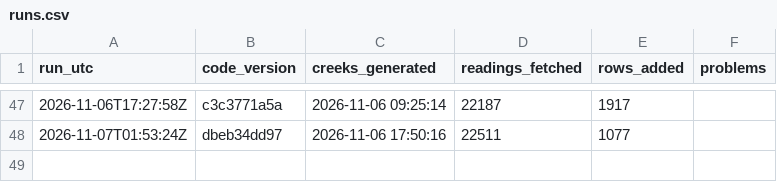
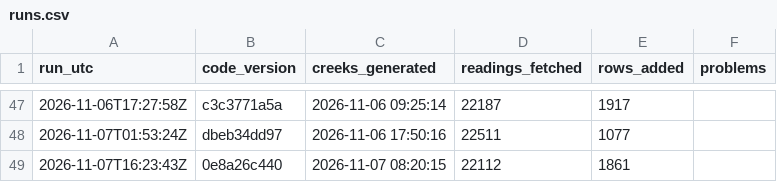
Before and after one commit to OneShorelineSMC/fews-data-archive, a CSV file: meta/runs.csv, drawn as a sheet; only a part is shown, gaps mark what is left out.

```diff
--- a/meta/runs.csv
+++ b/meta/runs.csv
@@ -48 +48,2 @@ run_utc,code_version,creeks_generated,readings_fetched,rows_added,problems
 2026-11-07T01:53:24Z,dbeb34dd97,2026-11-06 17:50:16,22511,1077,
+2026-11-07T16:23:43Z,0e8a26c440,2026-11-07 08:20:15,22112,1861,
```
Also changed, not shown: events/events.csv, events/issued.csv, 3 other files.
